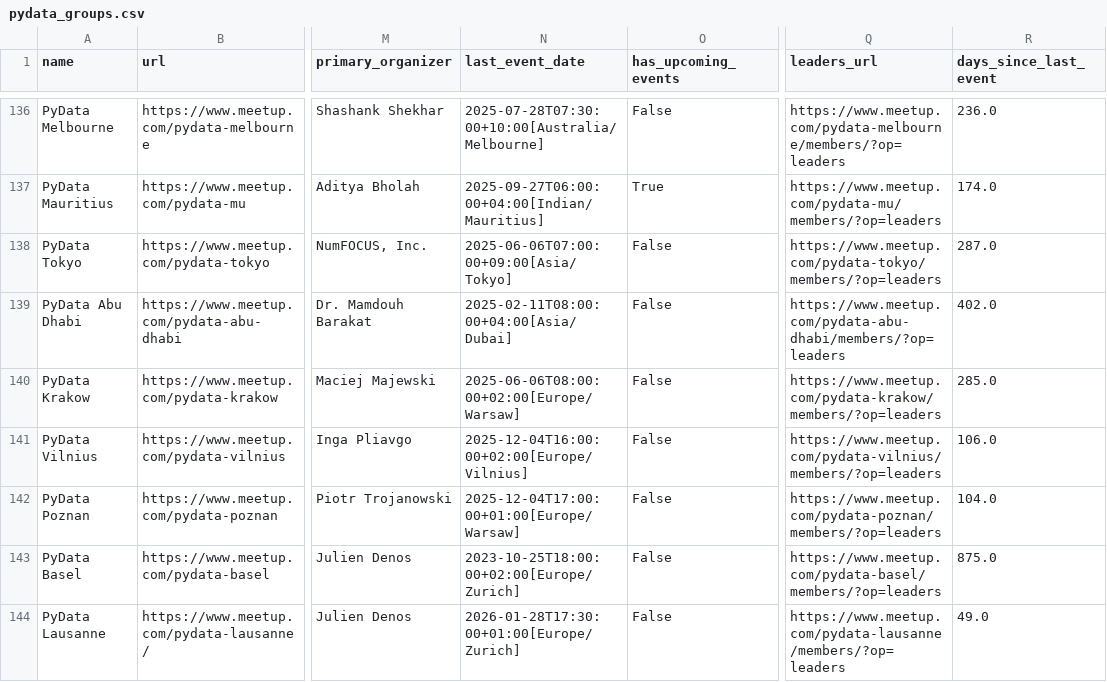
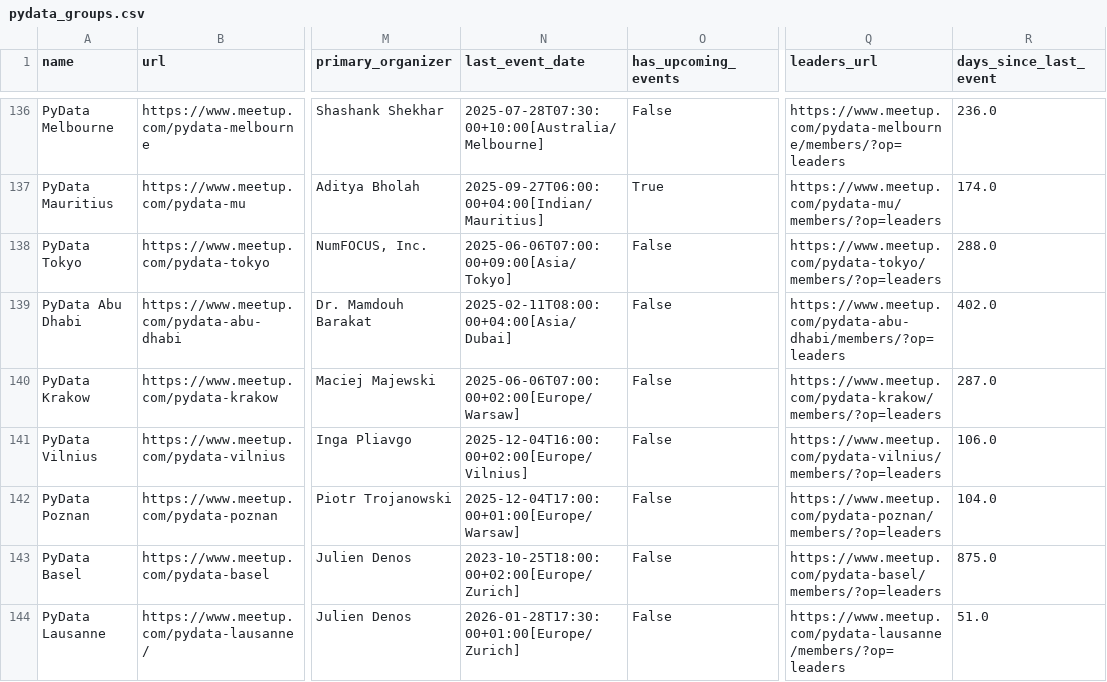
Before and after one commit to stelios-c/mapping-pydata, a CSV file: pydata_groups.csv, drawn as a sheet; only a part is shown, gaps mark what is left out; the diff names each change by its address in the sheet, - before the commit and + after, or states it on an @@ line.

```diff
--- a/pydata_groups.csv
+++ b/pydata_groups.csv
-R138 (days_since_last_event): 287.0
+R138 (days_since_last_event): 288.0
-N140 (last_event_date): 2025-06-06T08:00:00+02:00[Europe/Warsaw]
+N140 (last_event_date): 2025-06-06T07:00:00+02:00[Europe/Warsaw]
-R140 (days_since_last_event): 285.0
+R140 (days_since_last_event): 287.0
-R144 (days_since_last_event): 49.0
+R144 (days_since_last_event): 51.0
```
Also changed, not shown: 4 other files.
